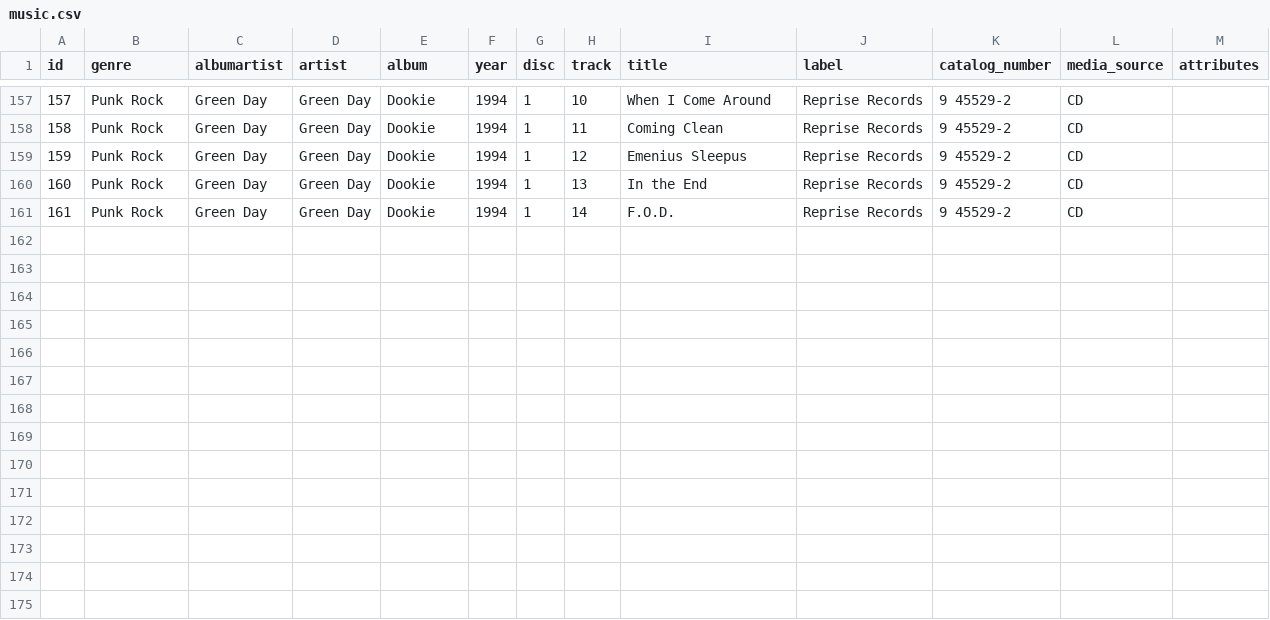
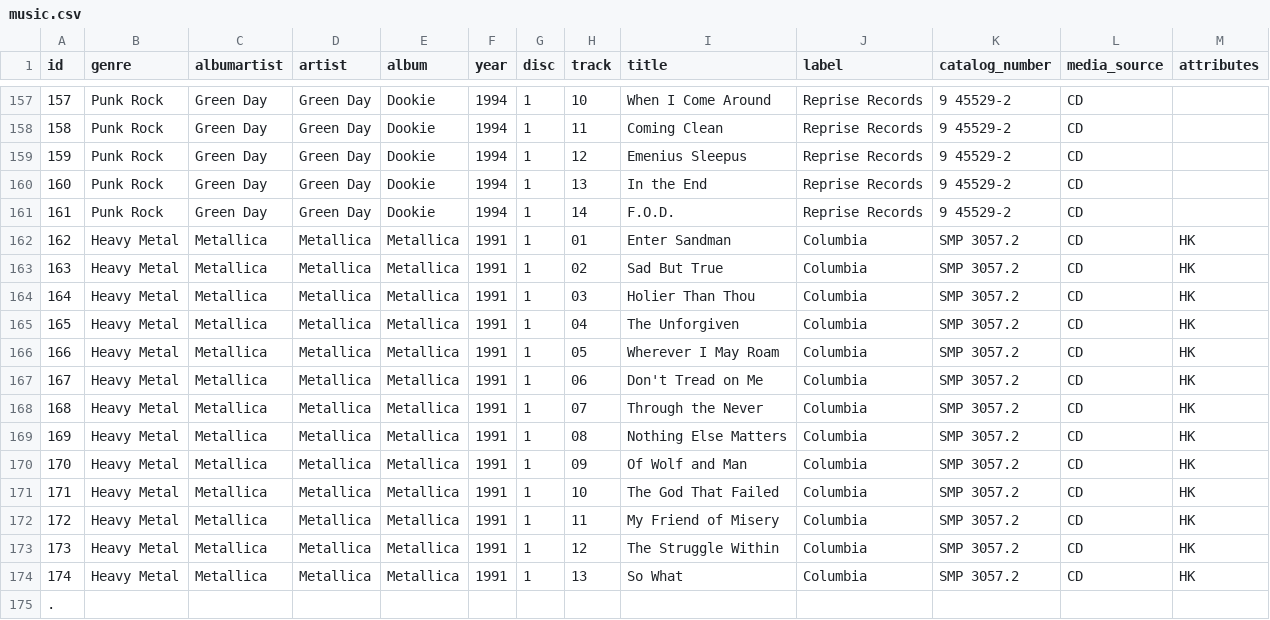
Before and after one commit to rixwoodling/cd2flac, a CSV file: csv/music.csv, drawn as a sheet; only a part is shown, gaps mark what is left out.

Commit message:
Update music.csv

```diff
--- a/csv/music.csv
+++ b/csv/music.csv
@@ -161 +161,15 @@ id,genre,albumartist,artist,album,year,disc,track,title,label,catalog_number,med
 161,Punk Rock,Green Day,Green Day,Dookie,1994,1,14,F.O.D.,Reprise Records,9 45529-2,CD,
+162,Heavy Metal,Metallica,Metallica,Metallica,1991,1,01,Enter Sandman,Columbia,SMP 3057.2,CD,HK
+163,Heavy Metal,Metallica,Metallica,Metallica,1991,1,02,Sad But True,Columbia,SMP 3057.2,CD,HK
+164,Heavy Metal,Metallica,Metallica,Metallica,1991,1,03,Holier Than Thou,Columbia,SMP 3057.2,CD,HK
+165,Heavy Metal,Metallica,Metallica,Metallica,1991,1,04,The Unforgiven,Columbia,SMP 3057.2,CD,HK
+166,Heavy Metal,Metallica,Metallica,Metallica,1991,1,05,Wherever I May Roam,Columbia,SMP 3057.2,CD,HK
+167,Heavy Metal,Metallica,Metallica,Metallica,1991,1,06,Don't Tread on Me,Columbia,SMP 3057.2,CD,HK
+168,Heavy Metal,Metallica,Metallica,Metallica,1991,1,07,Through the Never,Columbia,SMP 3057.2,CD,HK
+169,Heavy Metal,Metallica,Metallica,Metallica,1991,1,08,Nothing Else Matters,Columbia,SMP 3057.2,CD,HK
+170,Heavy Metal,Metallica,Metallica,Metallica,1991,1,09,Of Wolf and Man,Columbia,SMP 3057.2,CD,HK
+171,Heavy Metal,Metallica,Metallica,Metallica,1991,1,10,The God That Failed,Columbia,SMP 3057.2,CD,HK
+172,Heavy Metal,Metallica,Metallica,Metallica,1991,1,11,My Friend of Misery,Columbia,SMP 3057.2,CD,HK
+173,Heavy Metal,Metallica,Metallica,Metallica,1991,1,12,The Struggle Within,Columbia,SMP 3057.2,CD,HK
+174,Heavy Metal,Metallica,Metallica,Metallica,1991,1,13,So What,Columbia,SMP 3057.2,CD,HK
+.
```
